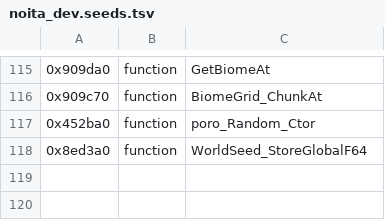
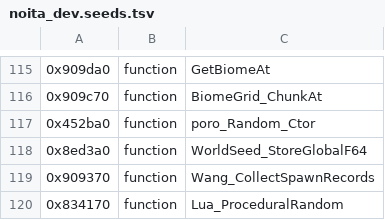
Before and after one commit to MarronFrui/noita-livemap, a TSV file: mapgen/re/noita_dev.seeds.tsv, drawn as a sheet; only a part is shown, gaps mark what is left out.

```diff
--- a/mapgen/re/noita_dev.seeds.tsv
+++ b/mapgen/re/noita_dev.seeds.tsv
@@ -118 +118,3 @@
 0x8ed3a0	function	WorldSeed_StoreGlobalF64
+0x909370	function	Wang_CollectSpawnRecords
+0x834170	function	Lua_ProceduralRandom
```
Also changed, not shown: 9 other files.
